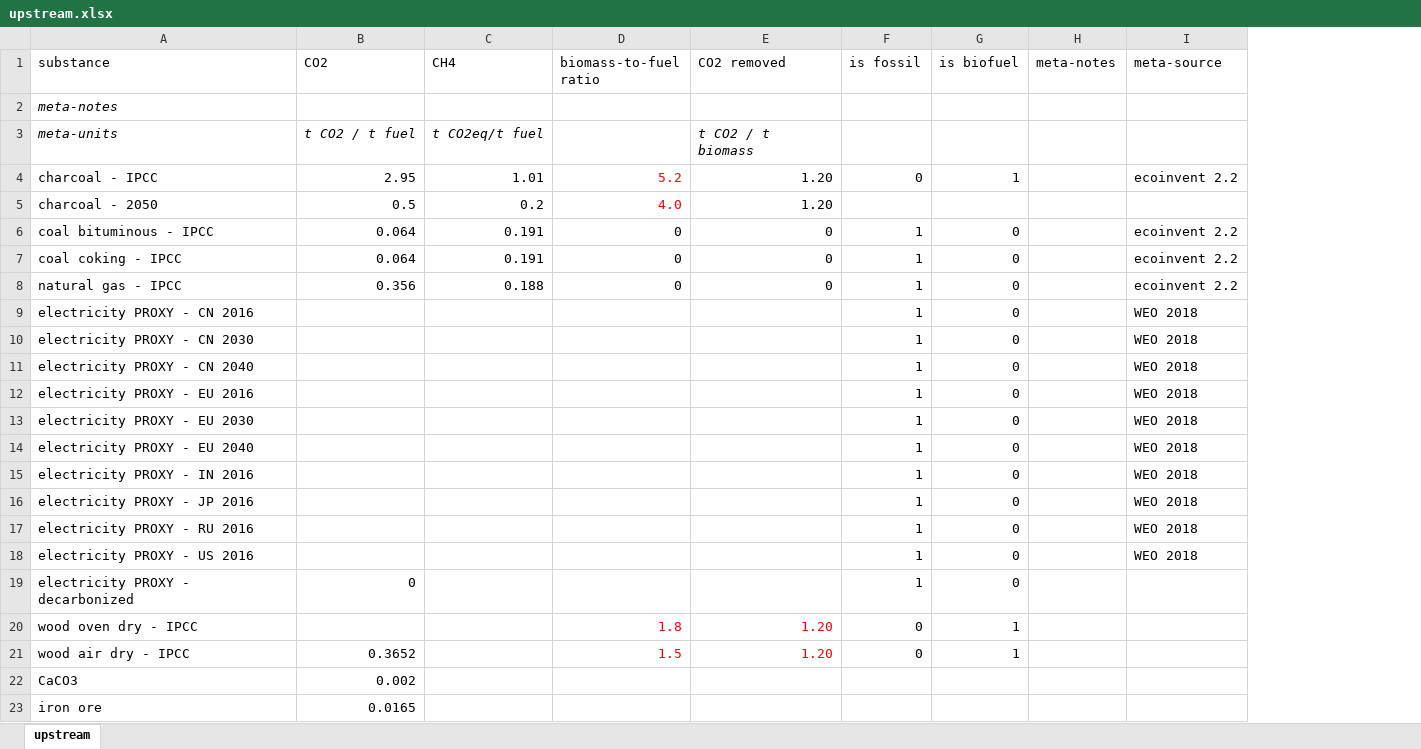
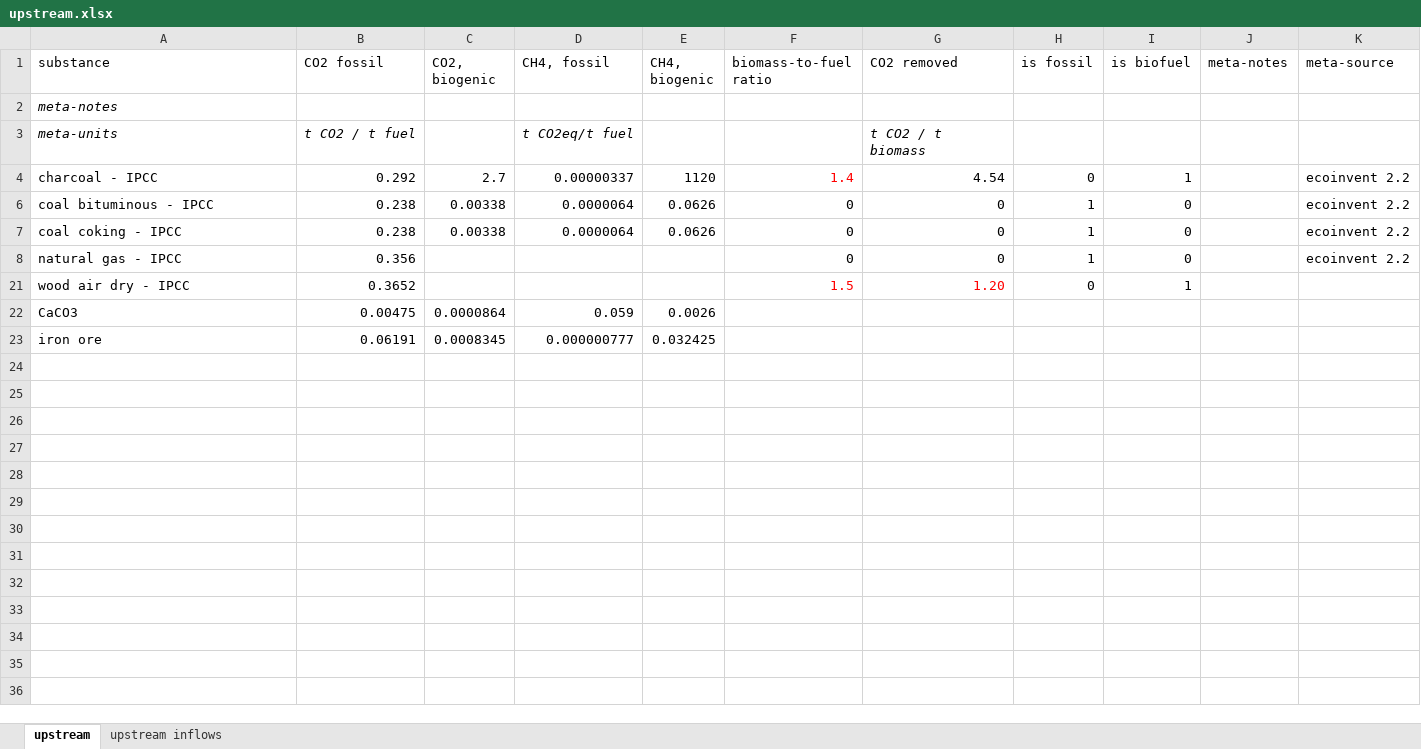
Before and after one commit to concoctions/BlackBlox, an Excel workbook: data/shared/upstream.xlsx, sheet upstream, drawn as a sheet; values as stored, in another font and other column widths than the file's, no borders; removed rows and columns are numbered as before the commit, all else as after; the diff names each change by its address in the sheet, - before the commit and + after, or states it on an @@ line.

Commit message:
added ecoinvent 3.5 data to  upstream.xlsx

```diff
--- a/data/shared/upstream.xlsx (sheet upstream)
+++ b/data/shared/upstream.xlsx (sheet upstream)
+sheet tab: upstream inflows
-column C (CH4), rows 3-4: t CO2eq/t fuel | 1.01; rows 6-8: 0.191 | 0.191 | 0.188
+column C (CO2, biogenic), rows 4-23: 2.7 | 0.00338 | 0.00338 |  |  | 0.0000864 | 0.0008345
+column D (CH4, fossil), rows 3-23: t CO2eq/t fuel | 0.00000337 | 0.0000064 | 0.0000064 |  |  | 0.059 | 0.000000777
+column E (CH4, biogenic), rows 4-23: 1120 | 0.0626 | 0.0626 |  |  | 0.0026 | 0.032425
-B1: CO2
+B1: CO2 fossil
-B4 (CO2 fossil): 2.95
+B4 (CO2 fossil): 0.292
-F4 (biomass-to-fuel ratio): 5.2
+F4 (biomass-to-fuel ratio): 1.4
-G4 (CO2 removed): 1.20
+G4 (CO2 removed): 4.54
-row 5: charcoal - 2050 | 0.5 | 0.2 | 4.0 | 1.20
-B6:B7 (CO2 fossil): 0.064
+B6:B7 (CO2 fossil): 0.238
@@ row 9 hidden: electricity PROXY - CN 2016 |  |  |  |  | 1 | 0 |  | WEO 2018 @@
@@ row 10 hidden: electricity PROXY - CN 2030 |  |  |  |  | 1 | 0 |  | WEO 2018 @@
@@ row 11 hidden: electricity PROXY - CN 2040 |  |  |  |  | 1 | 0 |  | WEO 2018 @@
@@ row 12 hidden: electricity PROXY - EU 2016 |  |  |  |  | 1 | 0 |  | WEO 2018 @@
@@ row 13 hidden: electricity PROXY - EU 2030 |  |  |  |  | 1 | 0 |  | WEO 2018 @@
@@ row 14 hidden: electricity PROXY - EU 2040 |  |  |  |  | 1 | 0 |  | WEO 2018 @@
@@ row 15 hidden: electricity PROXY - IN 2016 |  |  |  |  | 1 | 0 |  | WEO 2018 @@
@@ row 16 hidden: electricity PROXY - JP 2016 |  |  |  |  | 1 | 0 |  | WEO 2018 @@
@@ row 17 hidden: electricity PROXY - RU 2016 |  |  |  |  | 1 | 0 |  | WEO 2018 @@
@@ row 18 hidden: electricity PROXY - US 2016 |  |  |  |  | 1 | 0 |  | WEO 2018 @@
@@ row 19 hidden: electricity PROXY - decarbonized | 0 |  |  |  | 1 | 0 @@
@@ row 20 hidden: wood oven dry - IPCC |  |  | 1.8 | 1.20 | 0 | 1 @@
-B22 (CO2 fossil): 0.002
+B22 (CO2 fossil): 0.00475
-B23 (CO2 fossil): 0.0165
+B23 (CO2 fossil): 0.06191
```
Also changed, not shown: formulas that keep their value.
